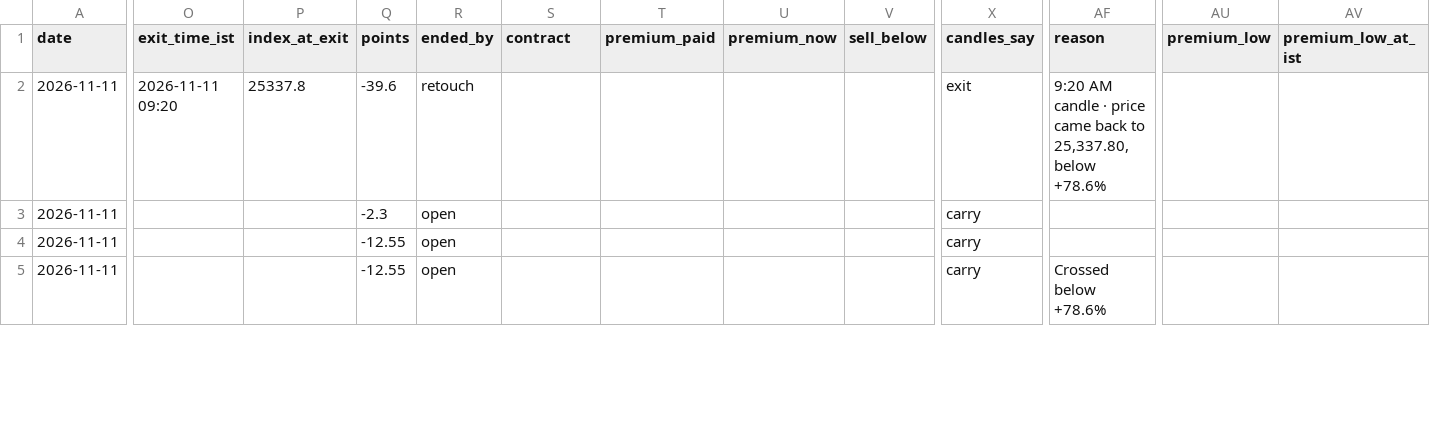
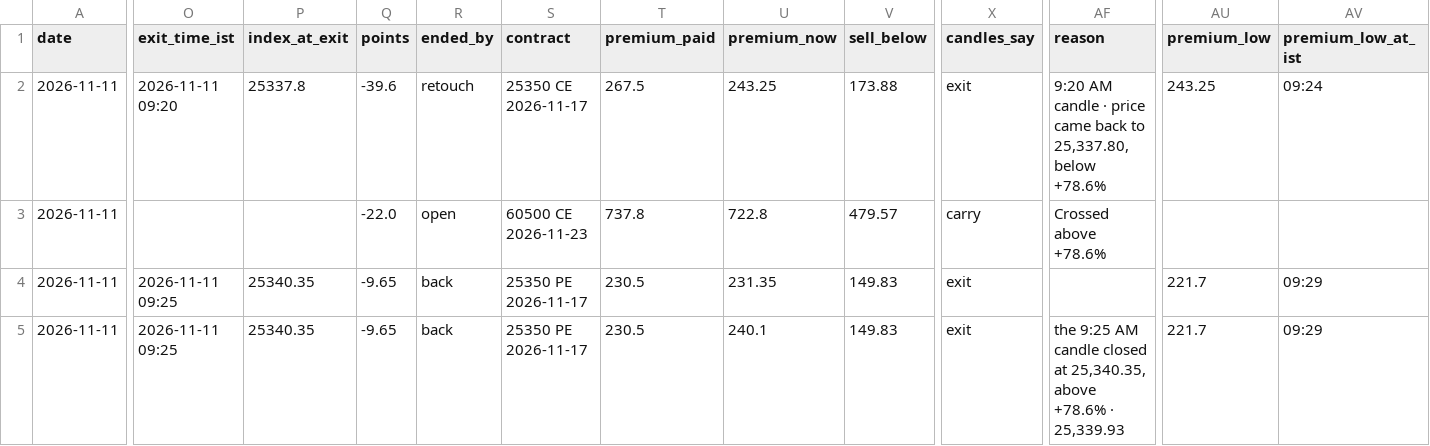
Before and after one commit to AAB-sys/My-Trade, a CSV file: sessions/2026-11-11-calls.csv, drawn as a sheet; only a part is shown, gaps mark what is left out; the diff covers the shown part only; the diff names each change by its address in the sheet, - before the commit and + after, or states it on an @@ line.

Commit message:
Session 2026-11-11-calls

```diff
--- a/sessions/2026-11-11-calls.csv
+++ b/sessions/2026-11-11-calls.csv
-S2 (contract): (empty)
+S2 (contract): 25350 CE 2026-11-17
-T2 (premium_paid): (empty)
+T2 (premium_paid): 267.5
-U2 (premium_now): (empty)
+U2 (premium_now): 243.25
-V2 (sell_below): (empty)
+V2 (sell_below): 173.88
-AU2 (premium_low): (empty)
+AU2 (premium_low): 243.25
-AV2 (premium_low_at_ist): (empty)
+AV2 (premium_low_at_ist): 09:24
-Q3 (points): -2.3
+Q3 (points): -22.0
-S3 (contract): (empty)
+S3 (contract): 60500 CE 2026-11-23
-T3 (premium_paid): (empty)
+T3 (premium_paid): 737.8
-U3 (premium_now): (empty)
+U3 (premium_now): 722.8
-V3 (sell_below): (empty)
+V3 (sell_below): 479.57
-AF3 (reason): (empty)
+AF3 (reason): Crossed above +78.6%
-O4:O5 (exit_time_ist): (empty)
+O4:O5 (exit_time_ist): 2026-11-11 09:25
-P4:P5 (index_at_exit): (empty)
+P4:P5 (index_at_exit): 25340.35
-Q4:Q5 (points): -12.55
+Q4:Q5 (points): -9.65
-R4:R5 (ended_by): open
+R4:R5 (ended_by): back
-S4:S5 (contract): (empty)
+S4:S5 (contract): 25350 PE 2026-11-17
-T4:T5 (premium_paid): (empty)
+T4:T5 (premium_paid): 230.5
-U4 (premium_now): (empty)
+U4 (premium_now): 231.35
-V4:V5 (sell_below): (empty)
+V4:V5 (sell_below): 149.83
-X4:X5 (candles_say): carry
+X4:X5 (candles_say): exit
-AU4:AU5 (premium_low): (empty)
+AU4:AU5 (premium_low): 221.7
-AV4:AV5 (premium_low_at_ist): (empty)
+AV4:AV5 (premium_low_at_ist): 09:29
-U5 (premium_now): (empty)
+U5 (premium_now): 240.1
-AF5 (reason): Crossed below +78.6%
+AF5 (reason): the 9:25 AM candle closed at 25,340.35, above +78.6% · 25,339.93
```
Also changed, not shown: 1 added row and 27 edited cells elsewhere in this file.
